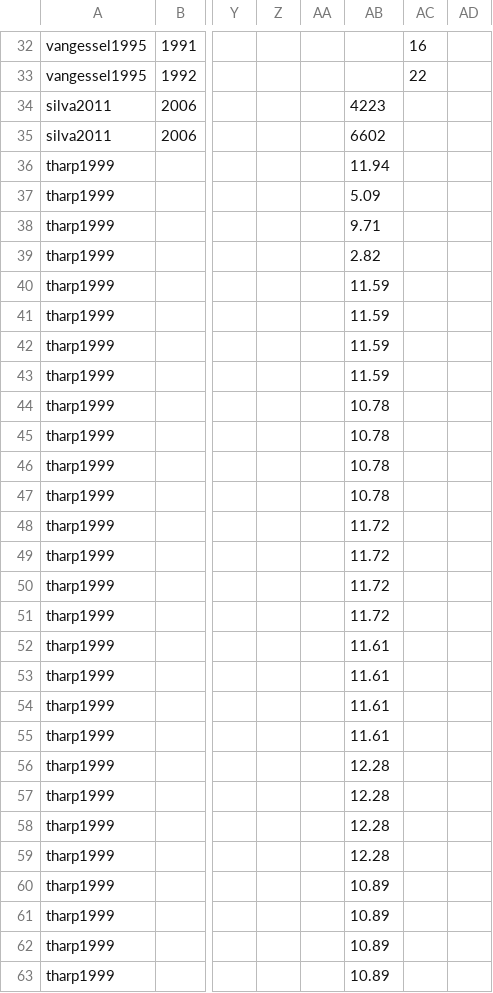
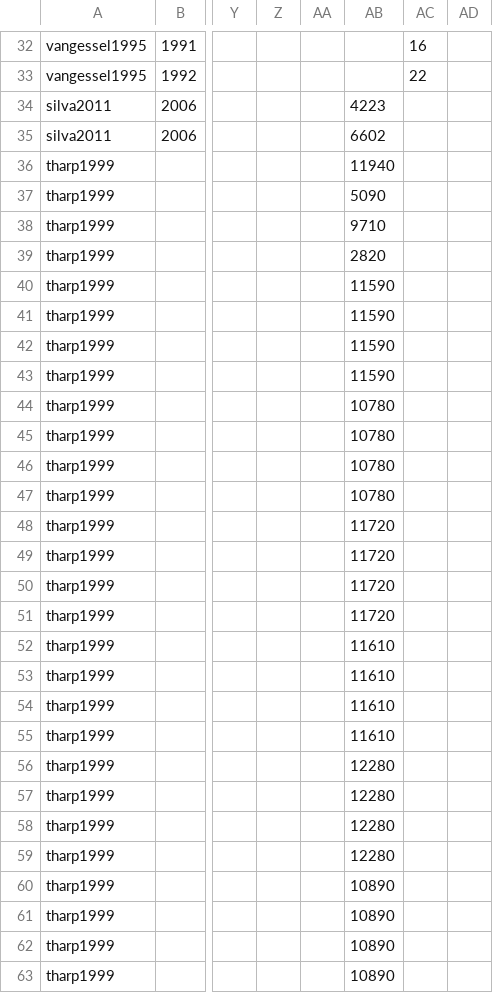
Before and after one commit to Norival/rapport_biblio, a CSV file: R/datas/reading_results.csv, drawn as a sheet; only a part is shown, gaps mark what is left out; the diff covers the shown part only; the diff names each change by its address in the sheet, - before the commit and + after, or states it on an @@ line.

Commit message:
homogeneize yield units
TO VERIFY WITH ARTICLES

```diff
--- a/R/datas/reading_results.csv
+++ b/R/datas/reading_results.csv
-AB36: 11.94
+AB36: 11940
-AB37: 5.09
+AB37: 5090
-AB38: 9.71
+AB38: 9710
-AB39: 2.82
+AB39: 2820
-AB40:AB43: 11.59
+AB40:AB43: 11590
-AB44:AB47: 10.78
+AB44:AB47: 10780
-AB48:AB51: 11.72
+AB48:AB51: 11720
-AB52:AB55: 11.61
+AB52:AB55: 11610
-AB56:AB59: 12.28
+AB56:AB59: 12280
-AB60:AB63: 10.89
+AB60:AB63: 10890
```
Also changed, not shown: 31 edited cells elsewhere in this file.
